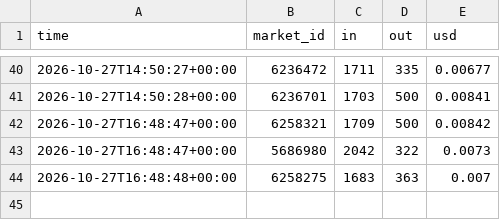
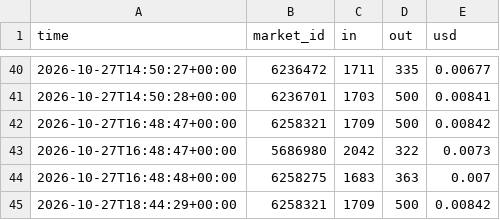
Before and after one commit to trendatrenda/polymarket-scanners, a CSV file: ai_cost.csv, drawn as a sheet; only a part is shown, gaps mark what is left out; the diff names each change by its address in the sheet, - before the commit and + after, or states it on an @@ line.

```diff
--- a/ai_cost.csv
+++ b/ai_cost.csv
+row 45: 2026-10-27T18:44:29+00:00 | 6258321 | 1709 | 500 | 0.00842
```
Also changed, not shown: euro_games.csv, euro_paper_log.csv, 6 other files.
